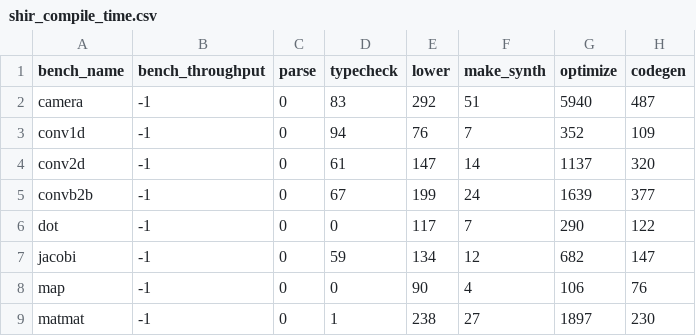
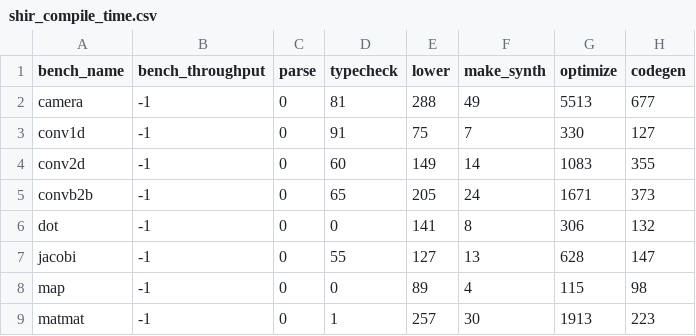
Before and after one commit to louis-hildebrand/sirop-hls, a CSV file: results/shir_compile_time.csv, drawn as a sheet; only a part is shown; the diff covers the shown part only.

```diff
--- a/results/shir_compile_time.csv
+++ b/results/shir_compile_time.csv
@@ -1,9 +1,9 @@
 bench_name,bench_throughput,parse,typecheck,lower,make_synth,optimize,codegen
-camera,-1,0,83,292,51,5940,487
-conv1d,-1,0,94,76,7,352,109
-conv2d,-1,0,61,147,14,1137,320
-convb2b,-1,0,67,199,24,1639,377
-dot,-1,0,0,117,7,290,122
-jacobi,-1,0,59,134,12,682,147
-map,-1,0,0,90,4,106,76
-matmat,-1,0,1,238,27,1897,230
+camera,-1,0,81,288,49,5513,677
+conv1d,-1,0,91,75,7,330,127
+conv2d,-1,0,60,149,14,1083,355
+convb2b,-1,0,65,205,24,1671,373
+dot,-1,0,0,141,8,306,132
+jacobi,-1,0,55,127,13,628,147
+map,-1,0,0,89,4,115,98
+matmat,-1,0,1,257,30,1913,223
```
Also changed, not shown: 12 edited cells elsewhere in this file, results/ablation_compile_time.csv, results/aetherling_compile_time.csv.
